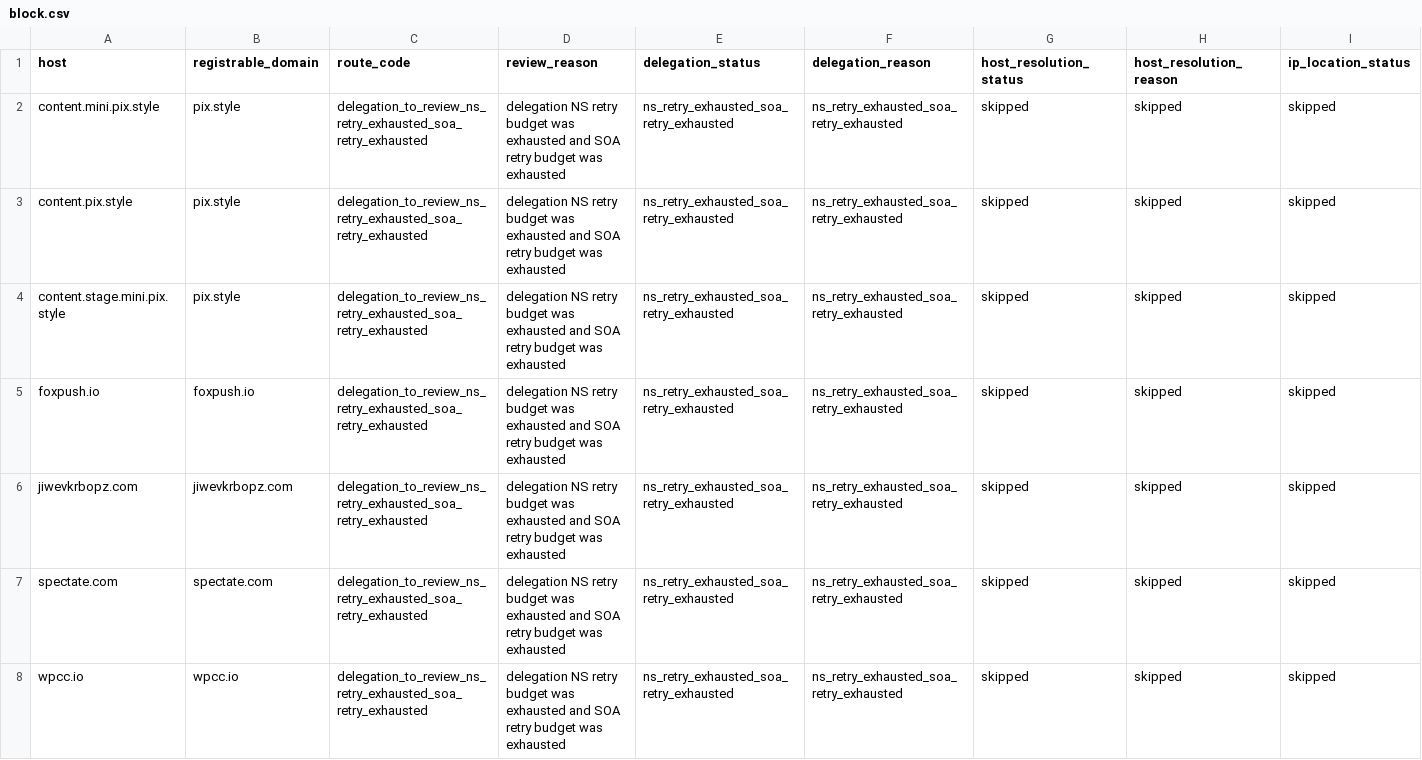
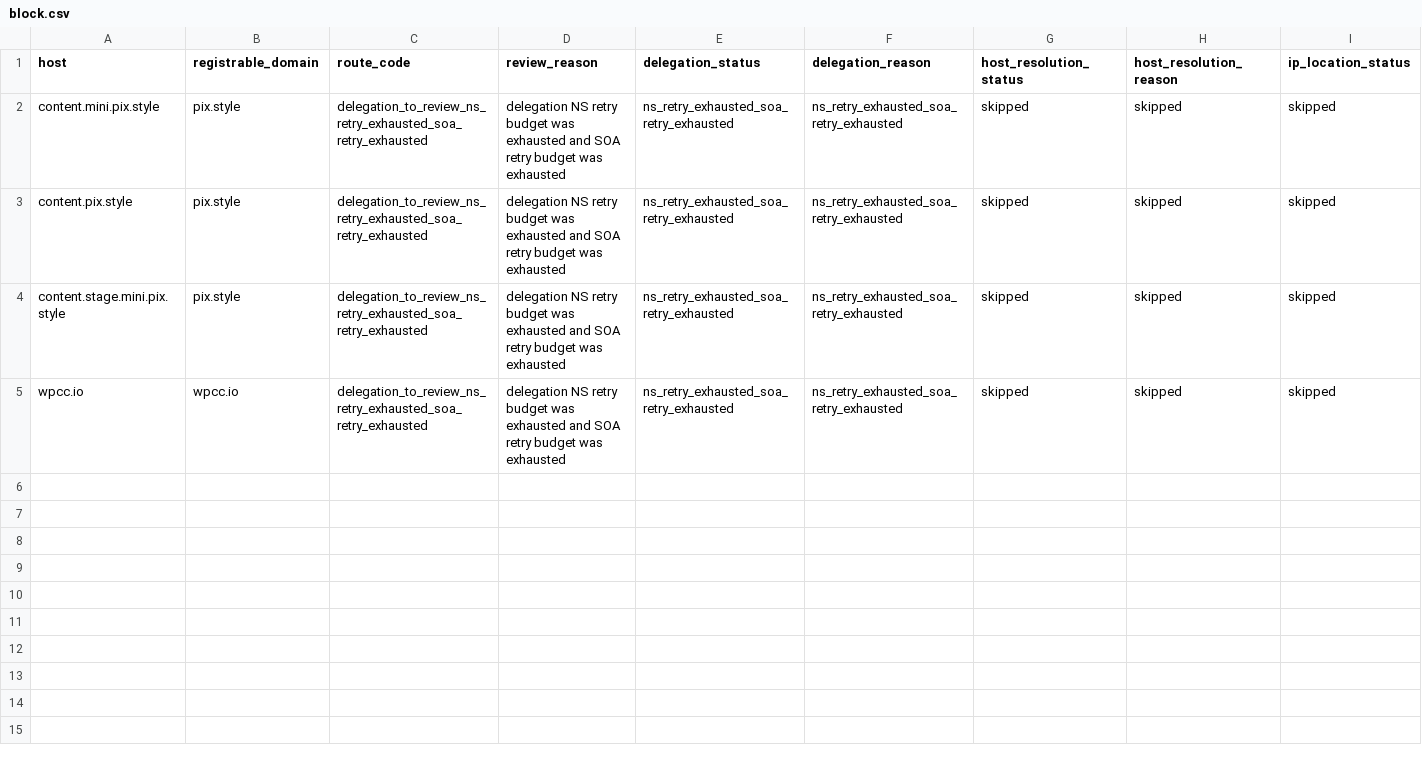
Before and after one commit to oxfa/niamodretlif, a CSV file: output/review/block.csv, drawn as a sheet; only a part is shown; rows hold the shown columns only; the diff names each change by its address in the sheet, - before the commit and + after, or states it on an @@ line.

```diff
--- a/output/review/block.csv
+++ b/output/review/block.csv
-row 5: foxpush.io | foxpush.io | delegation_to_review_ns_retry_exhausted_soa_retry_exhausted | delegation NS retry budget was exhausted and SOA retry budget was exhausted | ns_retry_exhausted_soa_retry_exhausted | ns_retry_exhausted_soa_retry_exhausted | skipped | skipped | skipped
-row 6: jiwevkrbopz.com | jiwevkrbopz.com | delegation_to_review_ns_retry_exhausted_soa_retry_exhausted | delegation NS retry budget was exhausted and SOA retry budget was exhausted | ns_retry_exhausted_soa_retry_exhausted | ns_retry_exhausted_soa_retry_exhausted | skipped | skipped | skipped
-row 7: spectate.com | spectate.com | delegation_to_review_ns_retry_exhausted_soa_retry_exhausted | delegation NS retry budget was exhausted and SOA retry budget was exhausted | ns_retry_exhausted_soa_retry_exhausted | ns_retry_exhausted_soa_retry_exhausted | skipped | skipped | skipped
```
Also changed, not shown: 2 other files.
